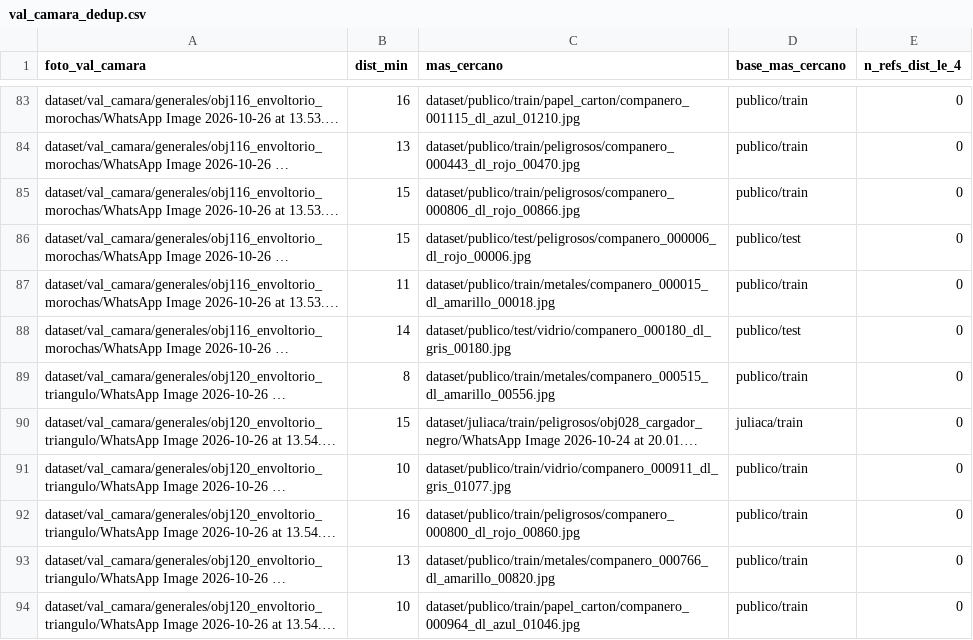
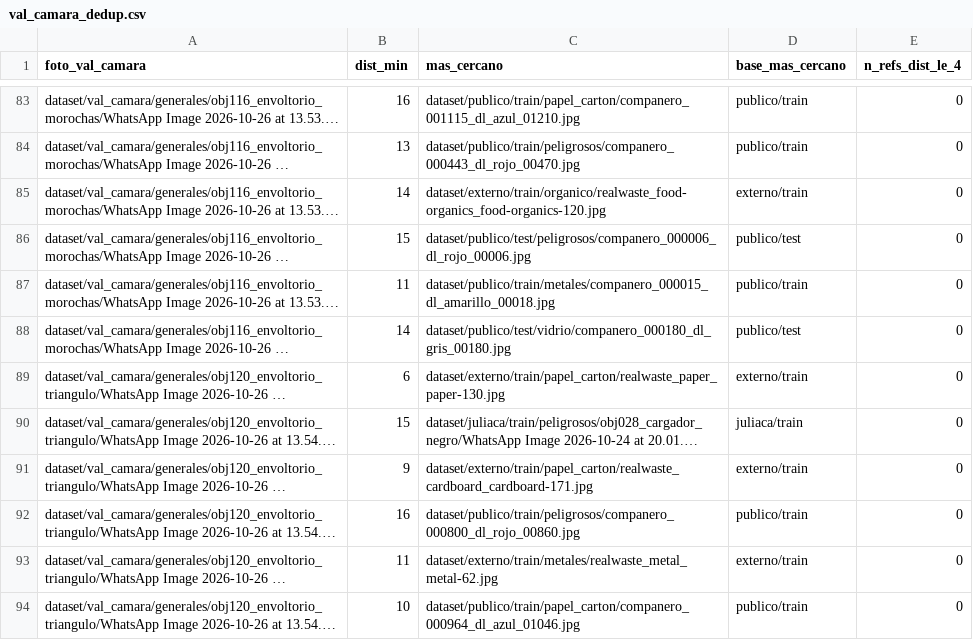
Before and after one commit to YeralD21/clasificador-residuos-juliaca, a CSV file: reportes/val_camara_dedup.csv, drawn as a sheet; only a part is shown, gaps mark what is left out; long unchanged cells end in …; the diff covers the shown part only; the diff names each change by its address in the sheet, - before the commit and + after, or states it on an @@ line.

```diff
--- a/reportes/val_camara_dedup.csv
+++ b/reportes/val_camara_dedup.csv
-B85 (dist_min): 15
+B85 (dist_min): 14
-C85 (mas_cercano): dataset/publico/train/peligrosos/companero_000806_dl_rojo_00866.jpg
+C85 (mas_cercano): dataset/externo/train/organico/realwaste_food-organics_food-organics-120.jpg
-D85 (base_mas_cercano): publico/train
+D85 (base_mas_cercano): externo/train
-B89 (dist_min): 8
+B89 (dist_min): 6
-C89 (mas_cercano): dataset/publico/train/metales/companero_000515_dl_amarillo_00556.jpg
+C89 (mas_cercano): dataset/externo/train/papel_carton/realwaste_paper_paper-130.jpg
-D89 (base_mas_cercano): publico/train
+D89 (base_mas_cercano): externo/train
-B91 (dist_min): 10
+B91 (dist_min): 9
-C91 (mas_cercano): dataset/publico/train/vidrio/companero_000911_dl_gris_01077.jpg
+C91 (mas_cercano): dataset/externo/train/papel_carton/realwaste_cardboard_cardboard-171.jpg
-D91 (base_mas_cercano): publico/train
+D91 (base_mas_cercano): externo/train
-B93 (dist_min): 13
+B93 (dist_min): 11
-C93 (mas_cercano): dataset/publico/train/metales/companero_000766_dl_amarillo_00820.jpg
+C93 (mas_cercano): dataset/externo/train/metales/realwaste_metal_metal-62.jpg
-D93 (base_mas_cercano): publico/train
+D93 (base_mas_cercano): externo/train
```
Also changed, not shown: 183 edited cells elsewhere in this file, 7 other files.
